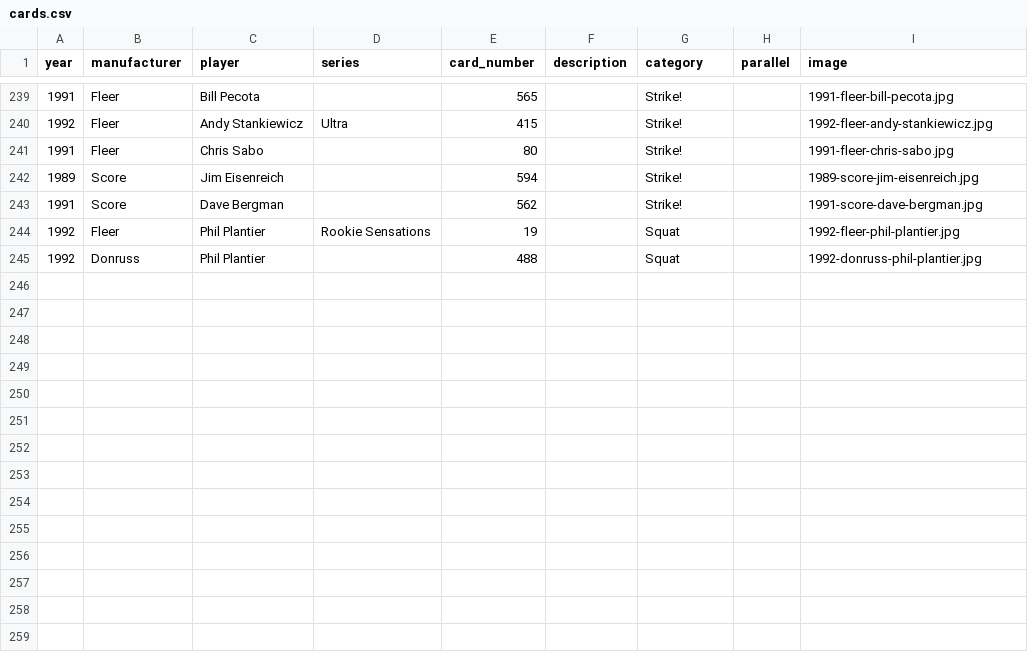
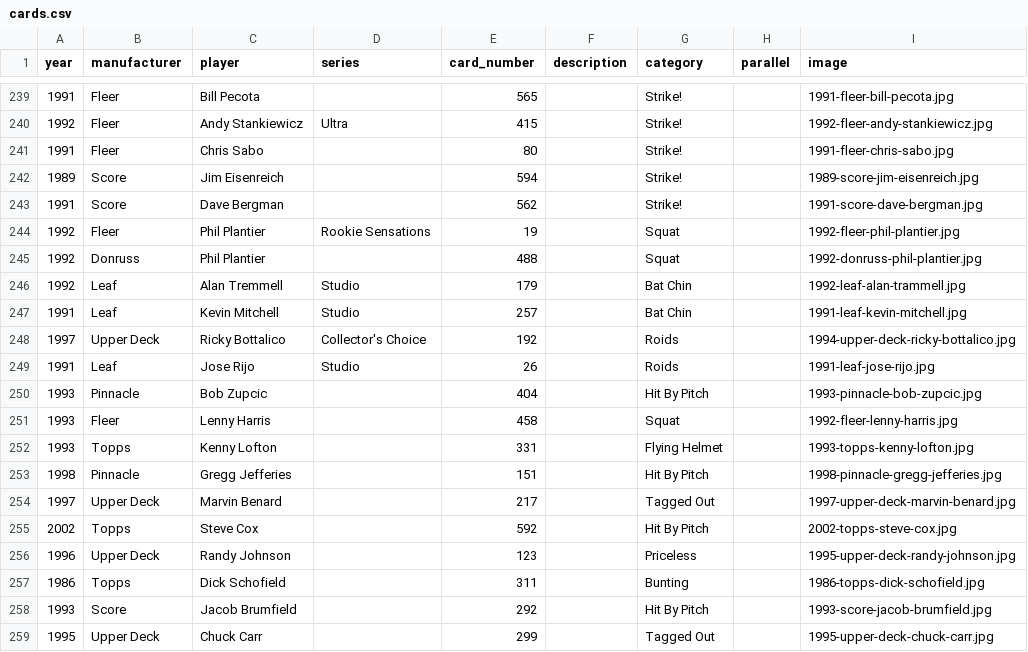
Before and after one commit to johnaboucha/bubble-gum-cards-api, a CSV file: data/cards.csv, drawn as a sheet; only a part is shown, gaps mark what is left out.

Commit message:
cards added

```diff
--- a/data/cards.csv
+++ b/data/cards.csv
@@ -245 +245,15 @@ year,manufacturer,player,series,card_number,description,category,parallel,image
 1992,Donruss,Phil Plantier,,488,,Squat,,1992-donruss-phil-plantier.jpg
+1992,Leaf,Alan Tremmell,Studio,179,,Bat Chin,,1992-leaf-alan-trammell.jpg
+1991,Leaf,Kevin Mitchell,Studio,257,,Bat Chin,,1991-leaf-kevin-mitchell.jpg
+1997,Upper Deck,Ricky Bottalico,Collector's Choice,192,,Roids,,1994-upper-deck-ricky-bottalico.jpg
+1991,Leaf,Jose Rijo,Studio,26,,Roids,,1991-leaf-jose-rijo.jpg
+1993,Pinnacle,Bob Zupcic,,404,,Hit By Pitch,,1993-pinnacle-bob-zupcic.jpg
+1993,Fleer,Lenny Harris,,458,,Squat,,1992-fleer-lenny-harris.jpg
+1993,Topps,Kenny Lofton,,331,,Flying Helmet,,1993-topps-kenny-lofton.jpg
+1998,Pinnacle,Gregg Jefferies,,151,,Hit By Pitch,,1998-pinnacle-gregg-jefferies.jpg
+1997,Upper Deck,Marvin Benard,,217,,Tagged Out,,1997-upper-deck-marvin-benard.jpg
+2002,Topps,Steve Cox,,592,,Hit By Pitch,,2002-topps-steve-cox.jpg
+1996,Upper Deck,Randy Johnson,,123,,Priceless,,1995-upper-deck-randy-johnson.jpg
+1986,Topps,Dick Schofield,,311,,Bunting,,1986-topps-dick-schofield.jpg
+1993,Score,Jacob Brumfield,,292,,Hit By Pitch,,1993-score-jacob-brumfield.jpg
+1995,Upper Deck,Chuck Carr,,299,,Tagged Out,,1995-upper-deck-chuck-carr.jpg
```
Also changed, not shown: 14 other files.
